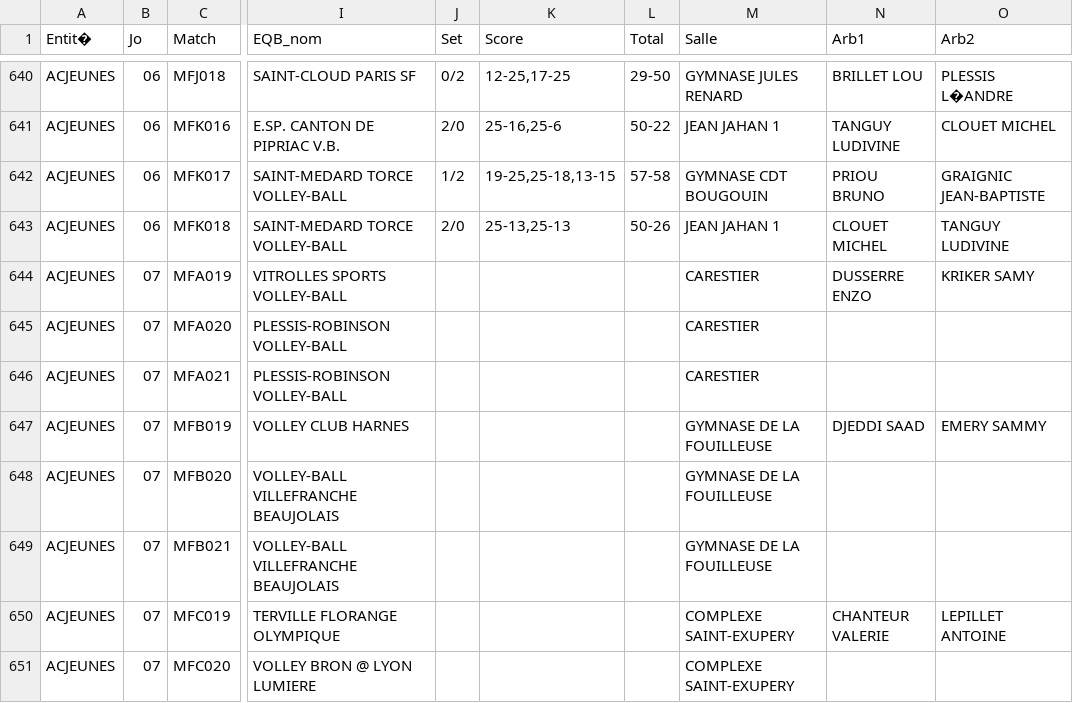
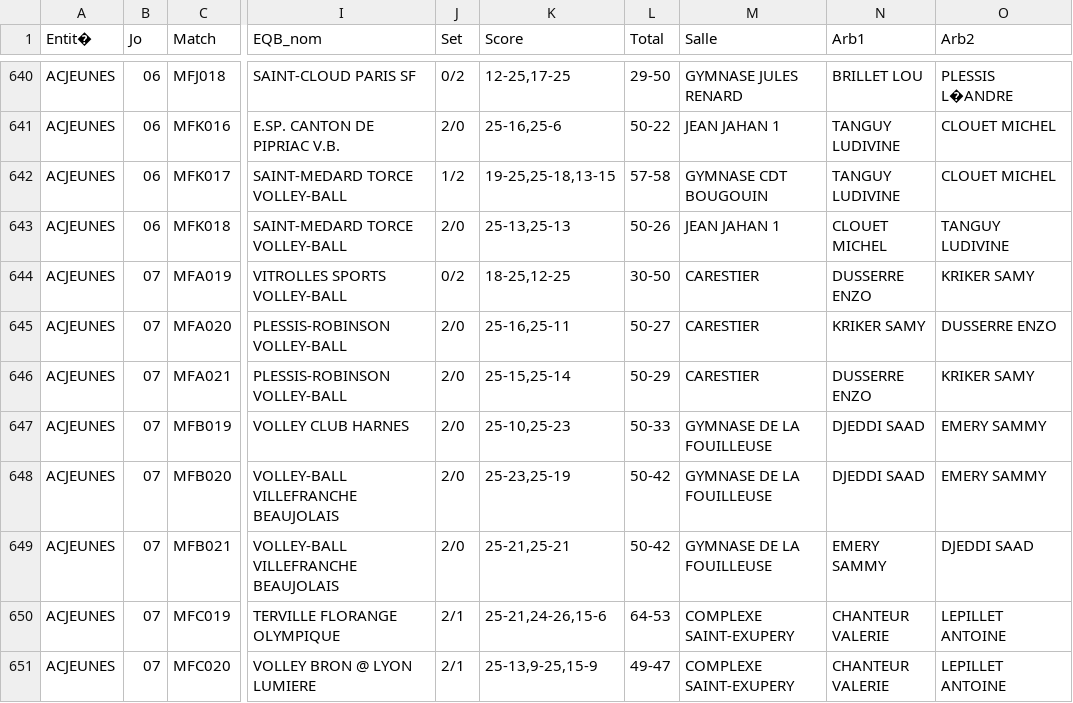
Before and after one commit to gillesdandrea/vb-stats, a CSV file: public/data/FFVB-2024-CDF-M15F.CSV, drawn as a sheet; only a part is shown, gaps mark what is left out; the diff covers the shown part only; the diff names each change by its address in the sheet, - before the commit and + after, or states it on an @@ line.

```diff
--- a/public/data/FFVB-2024-CDF-M15F.CSV
+++ b/public/data/FFVB-2024-CDF-M15F.CSV
-N642 (Arb1): PRIOU BRUNO
+N642 (Arb1): TANGUY LUDIVINE
-O642 (Arb2): GRAIGNIC JEAN-BAPTISTE
+O642 (Arb2): CLOUET MICHEL
-J644 (Set): (empty)
+J644 (Set): 0/2
-K644 (Score): (empty)
+K644 (Score): 18-25,12-25
-L644 (Total): (empty)
+L644 (Total): 30-50
-J645:J649 (Set): (empty)
+J645:J649 (Set): 2/0
-K645 (Score): (empty)
+K645 (Score): 25-16,25-11
-L645 (Total): (empty)
+L645 (Total): 50-27
-N645 (Arb1): (empty)
+N645 (Arb1): KRIKER SAMY
-O645 (Arb2): (empty)
+O645 (Arb2): DUSSERRE ENZO
-K646 (Score): (empty)
+K646 (Score): 25-15,25-14
-L646 (Total): (empty)
+L646 (Total): 50-29
-N646 (Arb1): (empty)
+N646 (Arb1): DUSSERRE ENZO
-O646 (Arb2): (empty)
+O646 (Arb2): KRIKER SAMY
-K647 (Score): (empty)
+K647 (Score): 25-10,25-23
-L647 (Total): (empty)
+L647 (Total): 50-33
-K648 (Score): (empty)
+K648 (Score): 25-23,25-19
-L648:L649 (Total): (empty)
+L648:L649 (Total): 50-42
-N648 (Arb1): (empty)
+N648 (Arb1): DJEDDI SAAD
-O648 (Arb2): (empty)
+O648 (Arb2): EMERY SAMMY
-K649 (Score): (empty)
+K649 (Score): 25-21,25-21
-N649 (Arb1): (empty)
+N649 (Arb1): EMERY SAMMY
-O649 (Arb2): (empty)
+O649 (Arb2): DJEDDI SAAD
-J650:J651 (Set): (empty)
+J650:J651 (Set): 2/1
-K650 (Score): (empty)
+K650 (Score): 25-21,24-26,15-6
-L650 (Total): (empty)
+L650 (Total): 64-53
-K651 (Score): (empty)
+K651 (Score): 25-13,9-25,15-9
-L651 (Total): (empty)
+L651 (Total): 49-47
-N651 (Arb1): (empty)
+N651 (Arb1): CHANTEUR VALERIE
-O651 (Arb2): (empty)
+O651 (Arb2): LEPILLET ANTOINE
```
Also changed, not shown: 57 edited cells elsewhere in this file, public/data/FFVB-2024-CDF-M13F.CSV, public/data/FFVB-2024-CDF-M13M.CSV, 3 other files.
